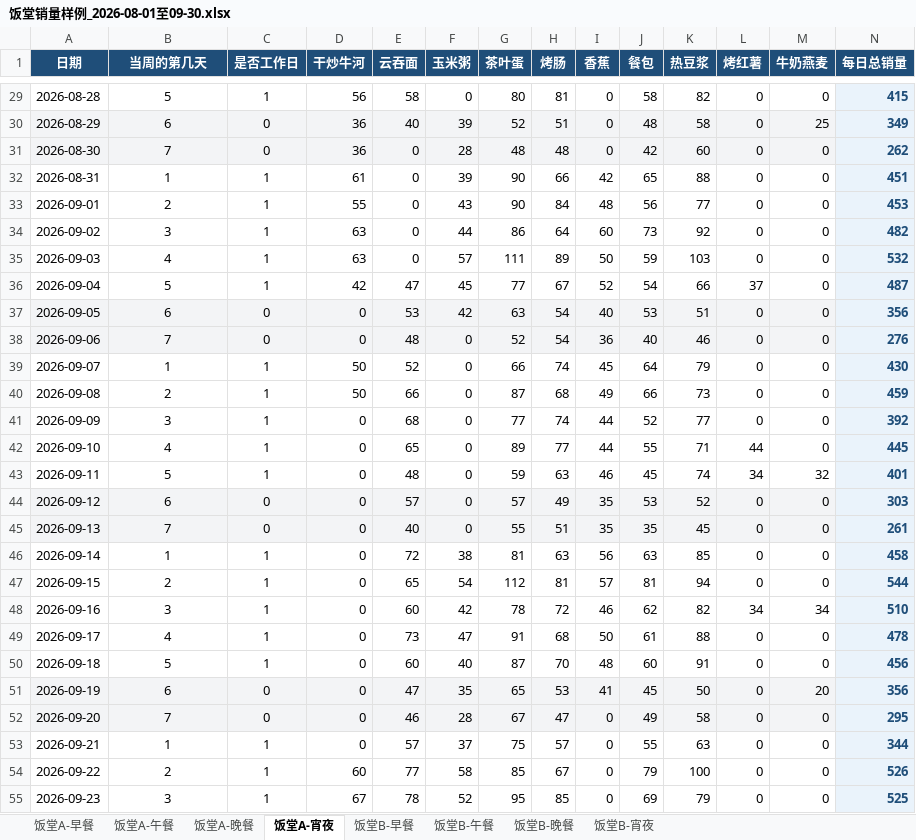
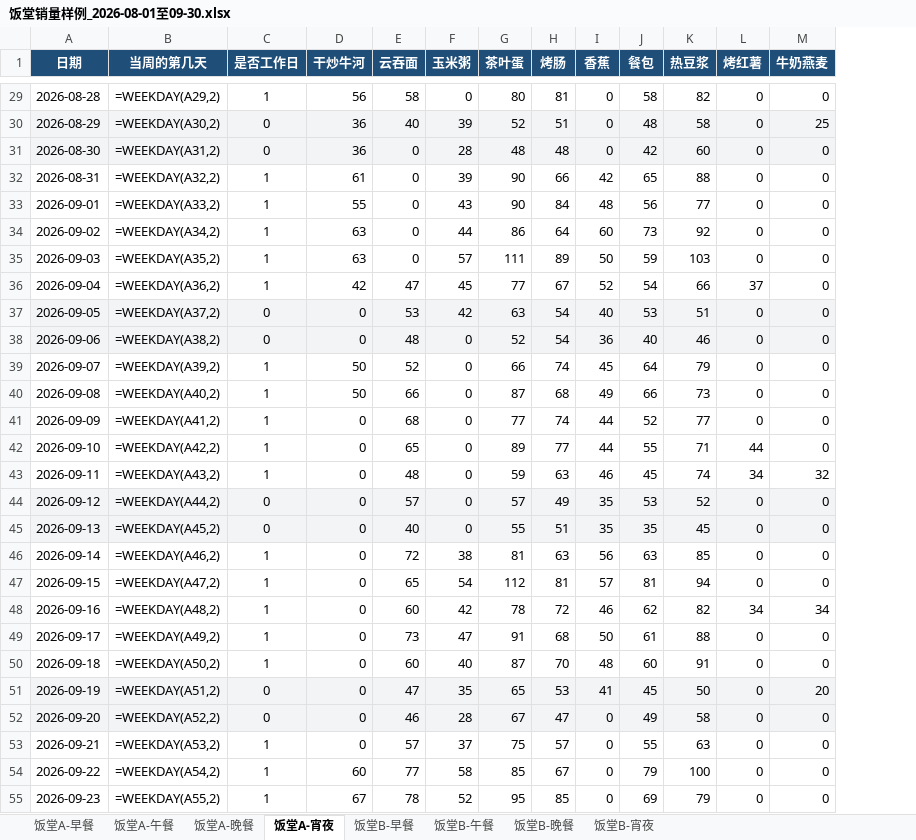
Before and after one commit to 0x002500/FoodDemandPredict, an Excel workbook: 饭堂销量样例_2026-08-01至09-30.xlsx, sheet 饭堂A-宵夜, drawn as a sheet; only a part is shown, gaps mark what is left out; values as stored, in another font and other column widths than the file's, no borders; formulas without a stored value are shown as written; the diff covers the shown part only; the diff names each change by its address in the sheet, - before the commit and + after, or states it on an @@ line.

Commit message:
feat(predict): defer to the total_sell column

```diff
--- a/饭堂销量样例_2026-08-01至09-30.xlsx (sheet 饭堂A-宵夜)
+++ b/饭堂销量样例_2026-08-01至09-30.xlsx (sheet 饭堂A-宵夜)
-column N (每日总销量), rows 29-55: 415 | 349 | 262 | 451 | 453 | 482 | 532 | 487 | 356 | 276 | 430 | 459 | 392 | 445 | 401 | 303 | 261 | 458 | 544 | 510 | 478 | 456 | 356 | 295 | 344 | 526 | 525
-B29 (当周的第几天): 5
+B29 (当周的第几天): =WEEKDAY(A29,2)
-B30 (当周的第几天): 6
+B30 (当周的第几天): =WEEKDAY(A30,2)
-B31 (当周的第几天): 7
+B31 (当周的第几天): =WEEKDAY(A31,2)
-B32 (当周的第几天): 1
+B32 (当周的第几天): =WEEKDAY(A32,2)
-B33 (当周的第几天): 2
+B33 (当周的第几天): =WEEKDAY(A33,2)
-B34 (当周的第几天): 3
+B34 (当周的第几天): =WEEKDAY(A34,2)
-B35 (当周的第几天): 4
+B35 (当周的第几天): =WEEKDAY(A35,2)
-B36 (当周的第几天): 5
+B36 (当周的第几天): =WEEKDAY(A36,2)
-B37 (当周的第几天): 6
+B37 (当周的第几天): =WEEKDAY(A37,2)
-B38 (当周的第几天): 7
+B38 (当周的第几天): =WEEKDAY(A38,2)
-B39 (当周的第几天): 1
+B39 (当周的第几天): =WEEKDAY(A39,2)
-B40 (当周的第几天): 2
+B40 (当周的第几天): =WEEKDAY(A40,2)
-B41 (当周的第几天): 3
+B41 (当周的第几天): =WEEKDAY(A41,2)
-B42 (当周的第几天): 4
+B42 (当周的第几天): =WEEKDAY(A42,2)
-B43 (当周的第几天): 5
+B43 (当周的第几天): =WEEKDAY(A43,2)
-B44 (当周的第几天): 6
+B44 (当周的第几天): =WEEKDAY(A44,2)
-B45 (当周的第几天): 7
+B45 (当周的第几天): =WEEKDAY(A45,2)
-B46 (当周的第几天): 1
+B46 (当周的第几天): =WEEKDAY(A46,2)
-B47 (当周的第几天): 2
+B47 (当周的第几天): =WEEKDAY(A47,2)
-B48 (当周的第几天): 3
+B48 (当周的第几天): =WEEKDAY(A48,2)
-B49 (当周的第几天): 4
+B49 (当周的第几天): =WEEKDAY(A49,2)
-B50 (当周的第几天): 5
+B50 (当周的第几天): =WEEKDAY(A50,2)
-B51 (当周的第几天): 6
+B51 (当周的第几天): =WEEKDAY(A51,2)
-B52 (当周的第几天): 7
+B52 (当周的第几天): =WEEKDAY(A52,2)
-B53 (当周的第几天): 1
+B53 (当周的第几天): =WEEKDAY(A53,2)
-B54 (当周的第几天): 2
+B54 (当周的第几天): =WEEKDAY(A54,2)
-B55 (当周的第几天): 3
+B55 (当周的第几天): =WEEKDAY(A55,2)
```
Also changed, not shown: 34 edited cells elsewhere in this sheet, sheet 饭堂B-宵夜, sheet 饭堂B-早餐, sheet 饭堂A-早餐, sheet 饭堂B-晚餐, sheet 饭堂A-晚餐, sheet 饭堂B-午餐, 1 more sheet, 5 other files.
